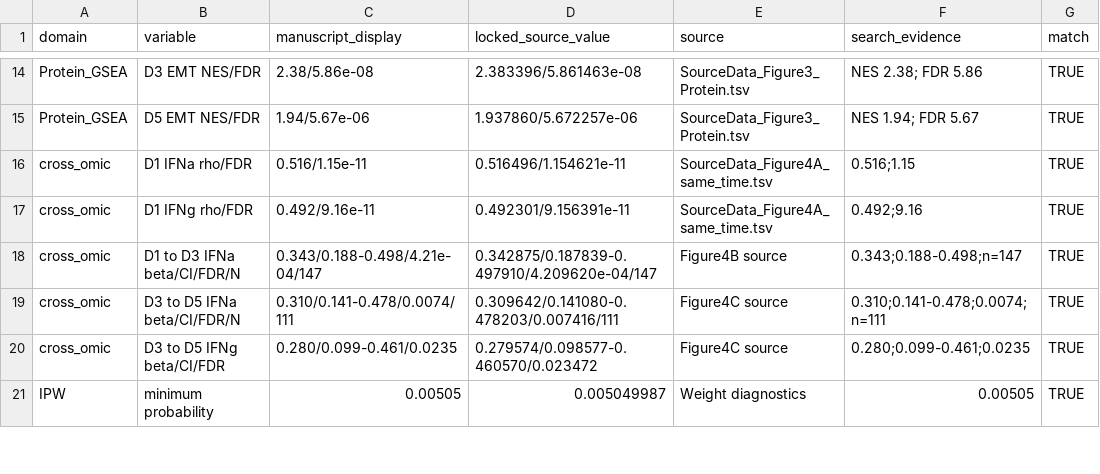
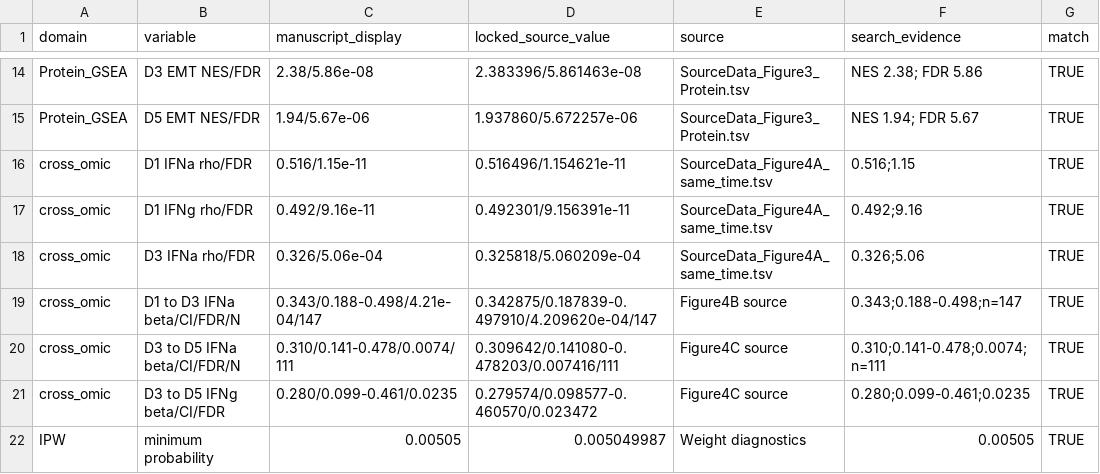
Before and after one commit to lvhao1123/SIC-longitudinal-multiomics, a TSV file: submission/qa/scientific_reports_numeric_audit.tsv, drawn as a sheet; only a part is shown, gaps mark what is left out; the diff names each change by its address in the sheet, - before the commit and + after, or states it on an @@ line.

Commit message:
test: add missing D3 interferon audit check

```diff
--- a/submission/qa/scientific_reports_numeric_audit.tsv
+++ b/submission/qa/scientific_reports_numeric_audit.tsv
+row 18: cross_omic | D3 IFNa rho/FDR | 0.326/5.06e-04 | 0.325818/5.060209e-04 | SourceData_Figure4A_same_time.tsv | 0.326;5.06 | TRUE
```
